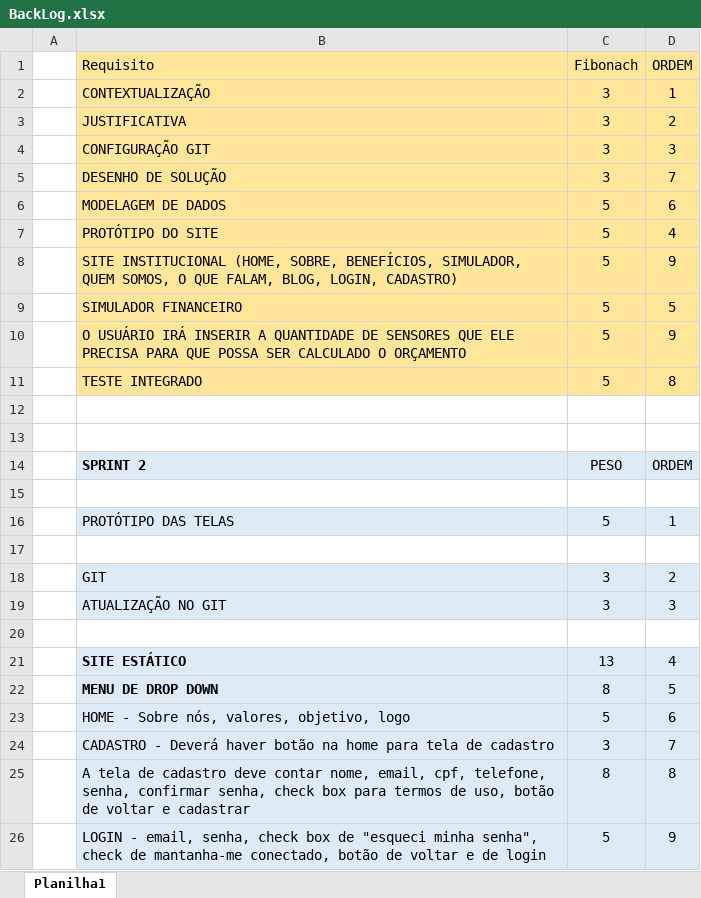
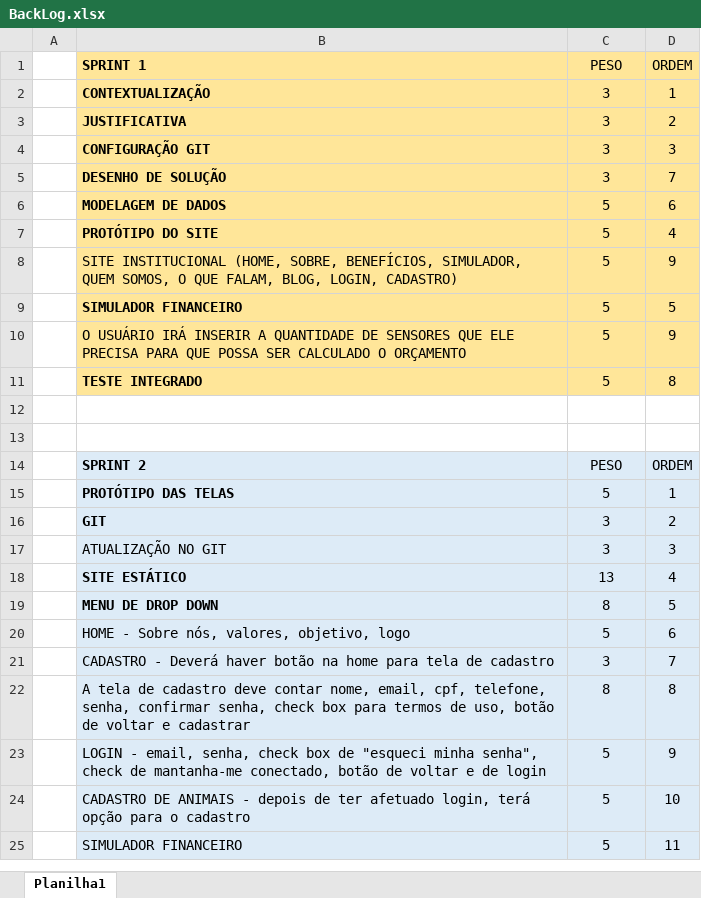
Before and after one commit to lucasmessiasbandtec/PROJETO-PI, an Excel workbook: documentacao/planilhas/BackLog.xlsx, sheet Planilha1, drawn as a sheet; only a part is shown; the shorter side is filled out with more unchanged rows; values as stored, in another font and other column widths than the file's, no borders; removed rows and columns are numbered as before the commit, all else as after; the diff covers the shown part only; the diff names each change by its address in the sheet, - before the commit and + after, or states it on an @@ line.

Commit message:
alteração no layout do backlog

```diff
--- a/documentacao/planilhas/BackLog.xlsx (sheet Planilha1)
+++ b/documentacao/planilhas/BackLog.xlsx (sheet Planilha1)
-row 1:  | Requisito | Fibonach | ORDEM
+row 1:  | SPRINT 1 | PESO | ORDEM
-B2:B7 bold: off
+B2:B7 bold: on
-B9 bold: off
+B9 bold: on
-B11 bold: off
+B11 bold: on
-row 15: (empty)
-B15 bold: off
+B15 bold: on
-row 17: (empty)
-B16 bold: off
+B16 bold: on
-row 20: (empty)
```
Also changed, not shown: 1 added row, 4 removed rows and cell formats elsewhere in this sheet.
